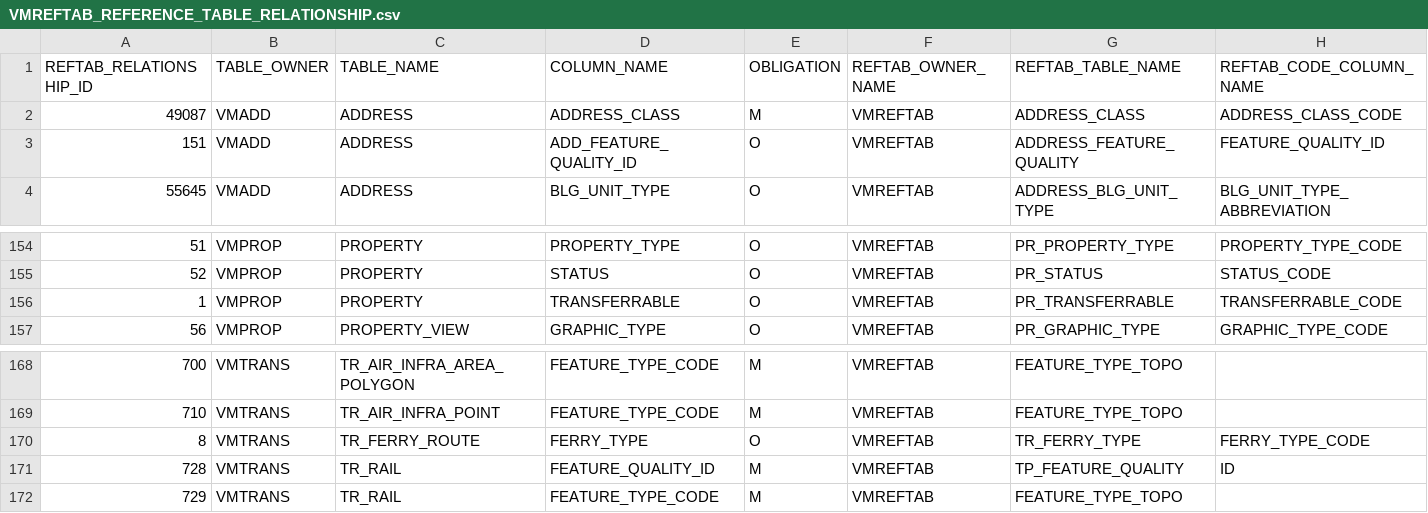
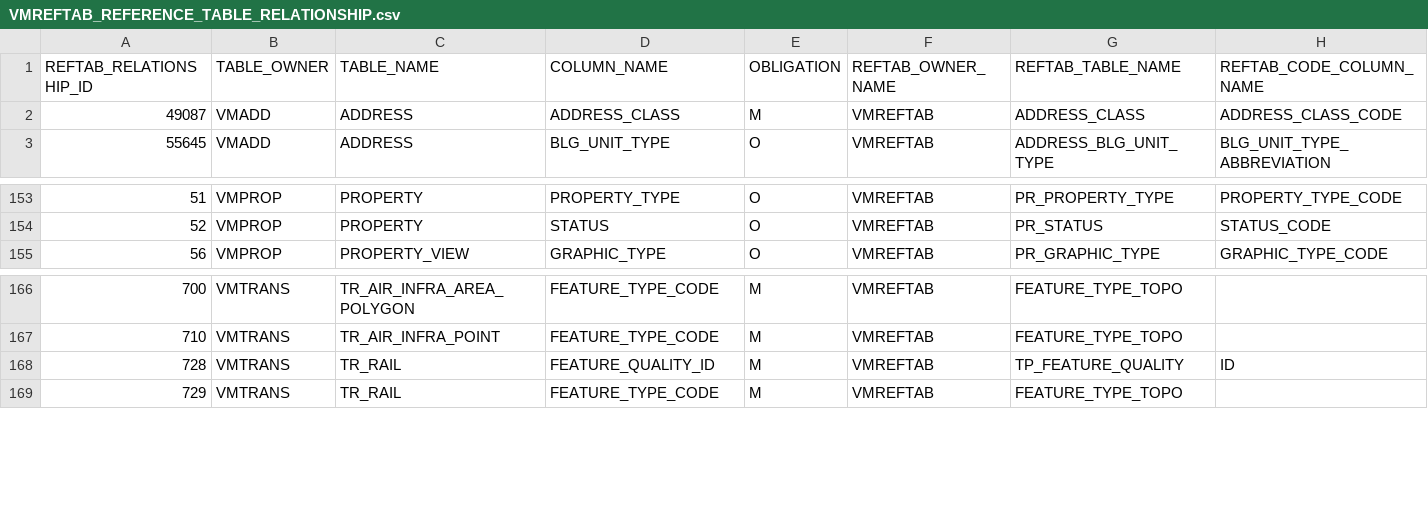
Before and after one commit to pozi/PoziConnectConfig, a CSV file: ~Shared/Reference/VMREFTAB_REFERENCE_TABLE_RELATIONSHIP.csv, drawn as a sheet; only a part is shown, gaps mark what is left out; rows hold the shown columns only; the diff names each change by its address in the sheet, - before the commit and + after, or states it on an @@ line.

Commit message:
Generate CSVs from VMREFTAB using Pozi Connect

```diff
--- a/~Shared/Reference/VMREFTAB_REFERENCE_TABLE_RELATIONSHIP.csv
+++ b/~Shared/Reference/VMREFTAB_REFERENCE_TABLE_RELATIONSHIP.csv
-row 3: 151 | VMADD | ADDRESS | ADD_FEATURE_QUALITY_ID | O | VMREFTAB | ADDRESS_FEATURE_QUALITY | FEATURE_QUALITY_ID
-row 156: 1 | VMPROP | PROPERTY | TRANSFERRABLE | O | VMREFTAB | PR_TRANSFERRABLE | TRANSFERRABLE_CODE
-row 170: 8 | VMTRANS | TR_FERRY_ROUTE | FERRY_TYPE | O | VMREFTAB | TR_FERRY_TYPE | FERRY_TYPE_CODE
```
Also changed, not shown: ~Shared/Reference/VMADD_BLG_UNIT_TYPE.csv, ~Shared/Reference/VMADD_ROAD_TYPE.csv, 28 other files.
